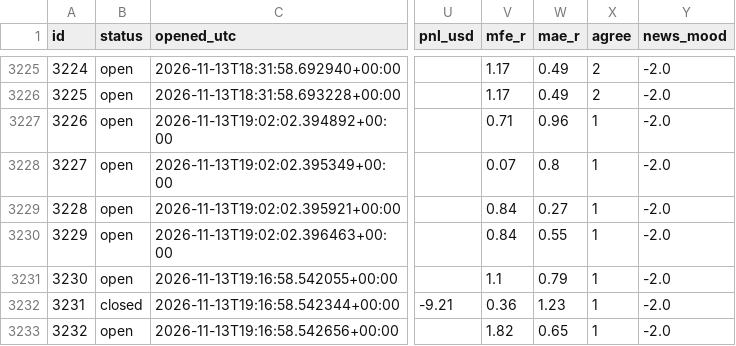
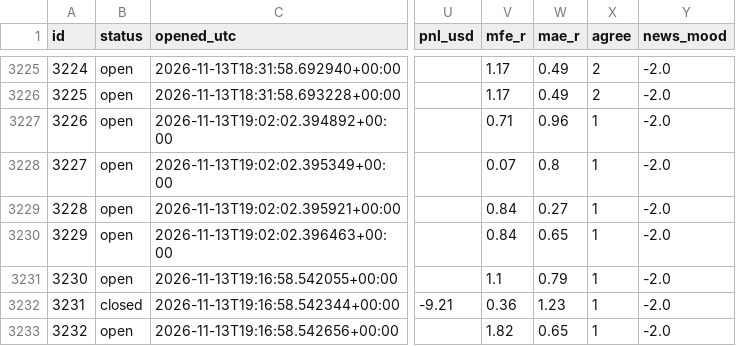
Before and after one commit to zeesshhhh/HHz, a CSV file: docs/paper_log.csv, drawn as a sheet; only a part is shown, gaps mark what is left out; the diff covers the shown part only; the diff names each change by its address in the sheet, - before the commit and + after, or states it on an @@ line.

```diff
--- a/docs/paper_log.csv
+++ b/docs/paper_log.csv
-W3230 (mae_r): 0.55
+W3230 (mae_r): 0.65
```
Also changed, not shown: 2 added rows and 22 edited cells elsewhere in this file, 2 other files.
